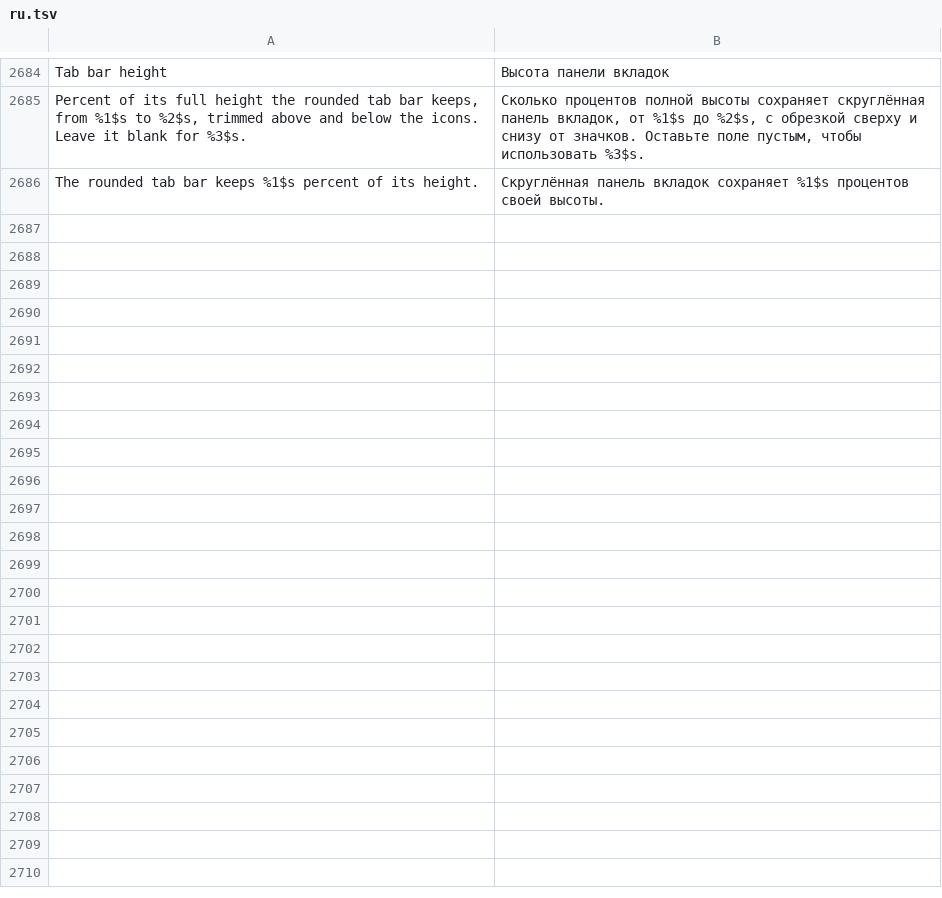
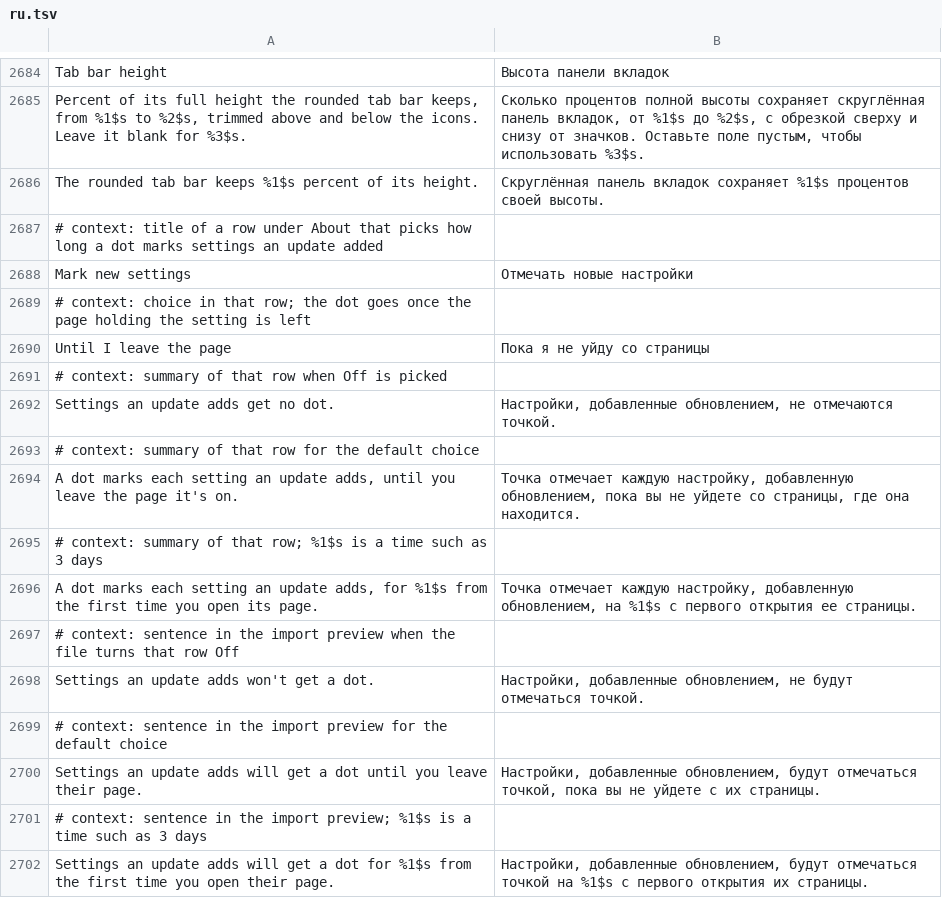
Before and after one commit to SysAdminDoc/HushFacebook, a TSV file: extensions/shared/library/src/main/l10n/ru.tsv, drawn as a sheet; only a part is shown, gaps mark what is left out; the diff names each change by its address in the sheet, - before the commit and + after, or states it on an @@ line.

Commit message:
feat(settings): pick how long the new-setting dot stays
Mark new settings under About keeps the dot next to a setting an update
added until the page is left (the old behavior and the default), for 3 or
7 days from the first time its page is opened, or turns the dots off.
Off still counts a left page as seen, so turning it back on doesn't dot
everything. Backups carry the choice and refuse a value this build
doesn't offer.

The two tests that read a setting's key in a static initializer now read
it once the context rule has run. When either was the first class to
load Settings in its sandbox, BaseSettings failed to initialize and took
every later class in that sandbox down with it.

Refs #16

```diff
--- a/extensions/shared/library/src/main/l10n/ru.tsv
+++ b/extensions/shared/library/src/main/l10n/ru.tsv
+row 2687: # context: title of a row under About that picks how long a dot marks settings an update added
+row 2688: Mark new settings | Отмечать новые настройки
+row 2689: # context: choice in that row; the dot goes once the page holding the setting is left
+row 2690: Until I leave the page | Пока я не уйду со страницы
+row 2691: # context: summary of that row when Off is picked
+row 2692: Settings an update adds get no dot. | Настройки, добавленные обновлением, не отмечаются точкой.
+row 2693: # context: summary of that row for the default choice
+row 2694: A dot marks each setting an update adds, until you leave the page it's on. | Точка отмечает каждую настройку, добавленную обновлением, пока вы не уйдете со страницы, где она находится.
+row 2695: # context: summary of that row; %1$s is a time such as 3 days
+row 2696: A dot marks each setting an update adds, for %1$s from the first time you open its page. | Точка отмечает каждую настройку, добавленную обновлением, на %1$s с первого открытия ее страницы.
+row 2697: # context: sentence in the import preview when the file turns that row Off
+row 2698: Settings an update adds won't get a dot. | Настройки, добавленные обновлением, не будут отмечаться точкой.
+row 2699: # context: sentence in the import preview for the default choice
+row 2700: Settings an update adds will get a dot until you leave their page. | Настройки, добавленные обновлением, будут отмечаться точкой, пока вы не уйдете с их страницы.
+row 2701: # context: sentence in the import preview; %1$s is a time such as 3 days
+row 2702: Settings an update adds will get a dot for %1$s from the first time you open their page. | Настройки, добавленные обновлением, будут отмечаться точкой на %1$s с первого открытия их страницы.
```
Also changed, not shown: extensions/shared/library/src/main/l10n/de.tsv, extensions/shared/library/src/main/l10n/es.tsv, 29 other files.
